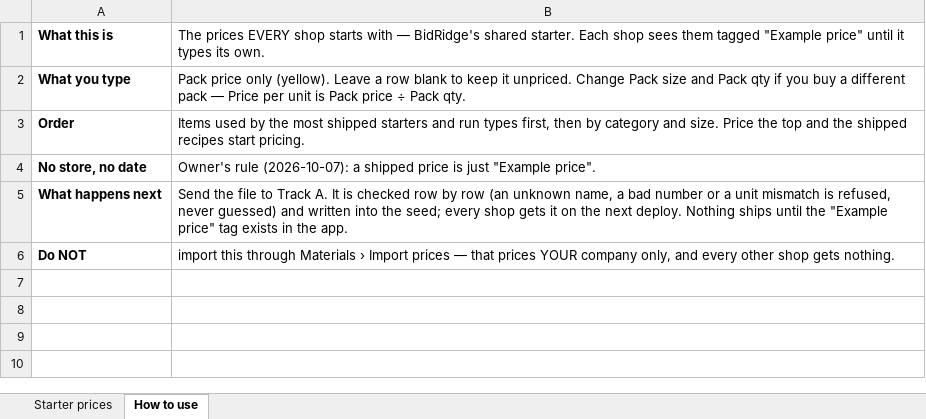
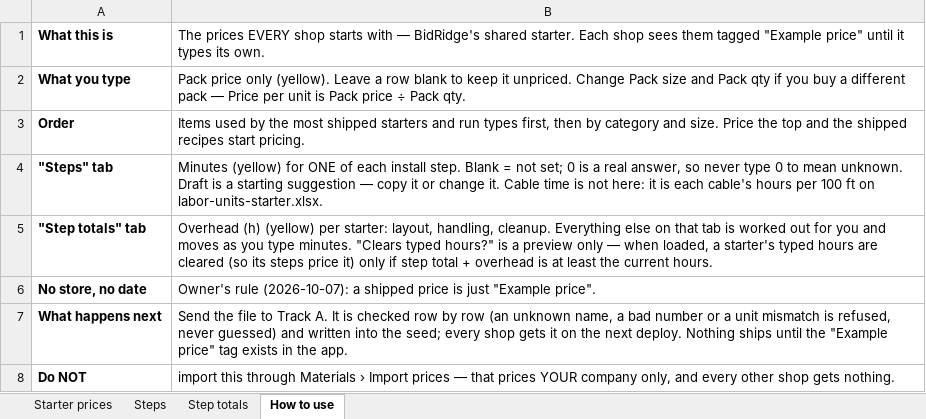
Before and after one commit to Jnicoara/BidRender, an Excel workbook: pricing/starter-catalog-pricing.xlsx, sheet How to use, drawn as a sheet; values as stored, in another font and other column widths than the file's, no borders; the diff names each change by its address in the sheet, - before the commit and + after, or states it on an @@ line.

```diff
--- a/pricing/starter-catalog-pricing.xlsx (sheet How to use)
+++ b/pricing/starter-catalog-pricing.xlsx (sheet How to use)
+sheet tab: Steps
+sheet tab: Step totals
+row 4: "Steps" tab | Minutes (yellow) for ONE of each install step. Blank = not set; 0 is a real answer, so never type 0 to mean unknown. Draft is a starting suggestion — copy it or change it. Cable time is not here: it is each cable's hours per 100 ft on labor-units-starter.xlsx.
+row 5: "Step totals" tab | Overhead (h) (yellow) per starter: layout, handling, cleanup. Everything else on that tab is worked out for you and moves as you type minutes. "Clears typed hours?" is a preview only — when loaded, a starter's typed hours are cleared (so its steps price it) only if step total + overhead is at least the current hours.
```
Also changed, not shown: sheet Starter prices, pricing/assembly-hours-starter.xlsx, pricing/brand-variants-pricing.xlsx, 9 other files.
